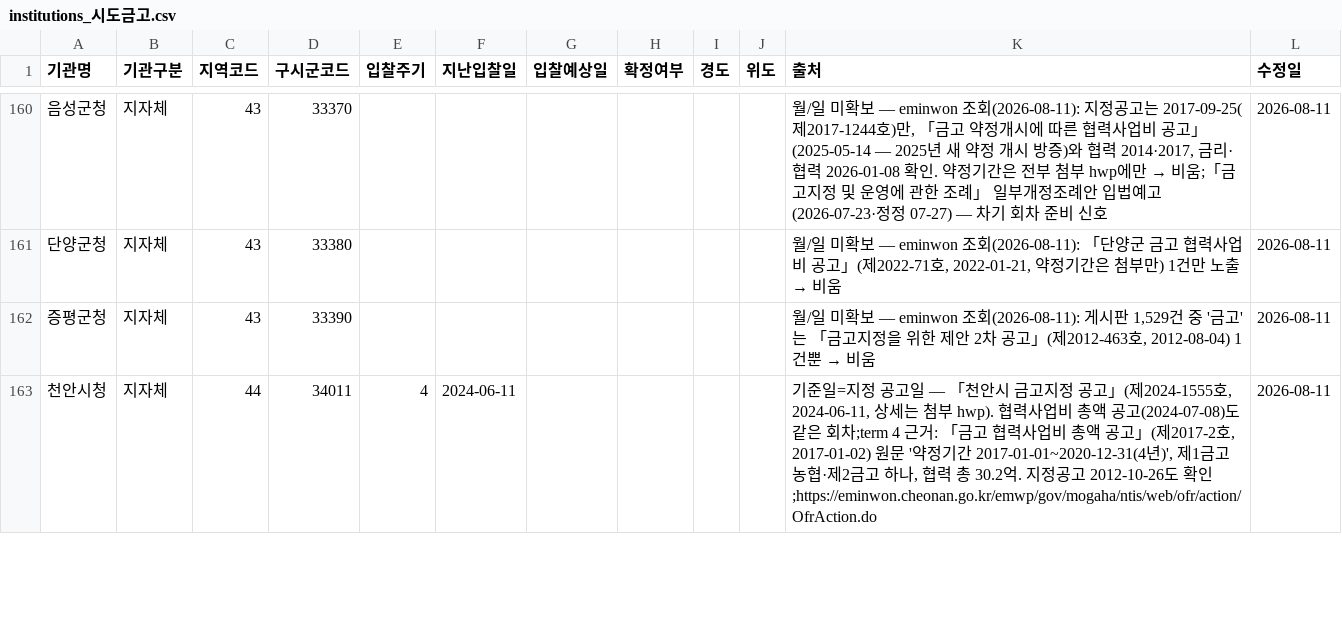
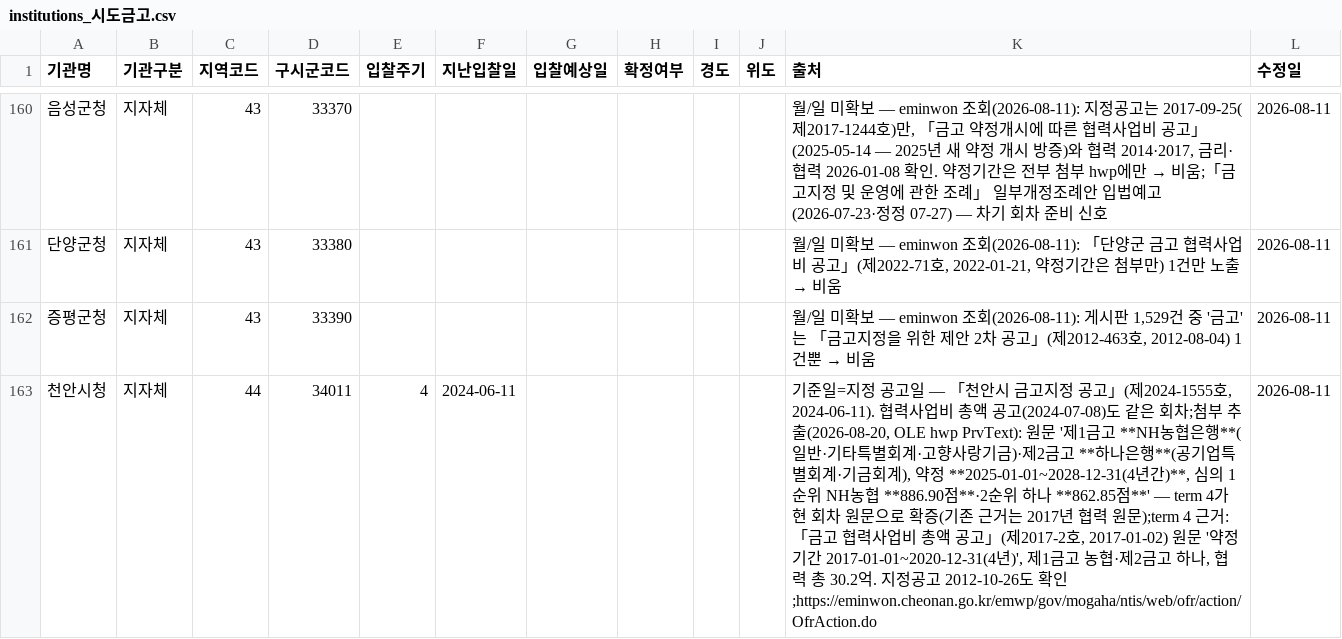
Before and after one commit to ukiKwon/GGReportAgent, a CSV file: dashboard/data/institutions_시도금고.csv, drawn as a sheet; only a part is shown, gaps mark what is left out; the diff covers the shown part only.

```diff
--- a/dashboard/data/institutions_시도금고.csv
+++ b/dashboard/data/institutions_시도금고.csv
@@ -162,2 +162,2 @@
 증평군청,지자체,43,33390,,,,,,,"월/일 미확보 — eminwon 조회(2026-08-11): 게시판 1,529건 중 '금고'는 「금고지정을 위한 제안 2차 공고」(제2012-463호, 2012-08-04) 1건뿐 → 비움",2026-08-11
-천안시청,지자체,44,34011,4,2024-06-11,,,,,"기준일=지정 공고일 — 「천안시 금고지정 공고」(제2024-1555호, 2024-06-11, 상세는 첨부 hwp). 협력사업비 총액 공고(2024-07-08)도 같은 회차;term 4 근거: 「금고 협력사업비 총액 공고」(제2017-2호, 2017-01-02) 원문 '약정기간 2017-01-01~2020-12-31(4년)', 제1금고 농협·제2금고 하나, 협력 총 30.2억. 지정공고 2012-10-26도 확인;https://eminwon.cheonan.go.kr/emwp/gov/mogaha/ntis/web/ofr/action/OfrAction.do",2026-08-11
+천안시청,지자체,44,34011,4,2024-06-11,,,,,"기준일=지정 공고일 — 「천안시 금고지정 공고」(제2024-1555호, 2024-06-11). 협력사업비 총액 공고(2024-07-08)도 같은 회차;첨부 추출(2026-08-20, OLE hwp PrvText): 원문 '제1금고 **NH농협은행**(일반·기타특별회계·고향사랑기금)·제2금고 **하나은행**(공기업특별회계·기금회계), 약정 **2025-01-01~2028-12-31(4년간)**, 심의 1순위 NH농협 **886.90점**·2순위 하나 **862.85점**' — term 4가 현 회차 원문으로 확증(기존 근거는 2017년 협력 원문);term 4 근거: 「금고 협력사업비 총액 공고」(제2017-2호, 2017-01-02) 원문 '약정기간 2017-01-01~2020-12-31(4년)', 제1금고 농협·제2금고 하나, 협력 총 30.2억. 지정공고 2012-10-26도 확인;https://eminwon.cheonan.go.kr/emwp/gov/mogaha/ntis/web/ofr/action/OfrAction.do",2026-08-11
```
Also changed, not shown: 7 edited cells elsewhere in this file, 4 other files.
